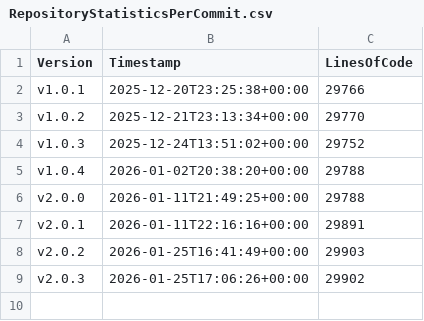
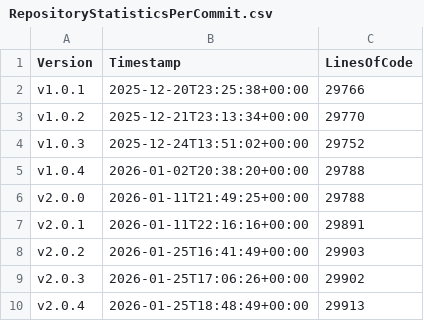
Before and after one commit to anionDev/GRYLibrary, a CSV file: Other/Metrics/RepositoryStatisticsPerCommit.csv, drawn as a sheet.

Commit message:
Pre-merge-commit

```diff
--- a/Other/Metrics/RepositoryStatisticsPerCommit.csv
+++ b/Other/Metrics/RepositoryStatisticsPerCommit.csv
@@ -9 +9,2 @@ v2.0.2;2026-01-25T16:41:49+00:00;29903
 v2.0.3;2026-01-25T17:06:26+00:00;29902
+v2.0.4;2026-01-25T18:48:49+00:00;29913
```
Also changed, not shown: Other/Reference/Technical/Diagrams/LoC-Diagram.csv, 2 other files.
